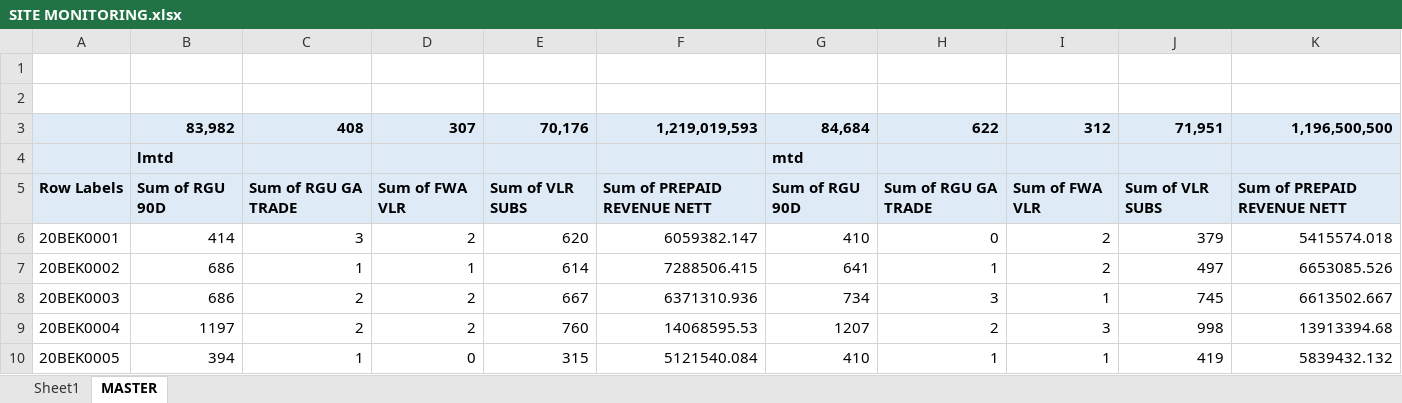
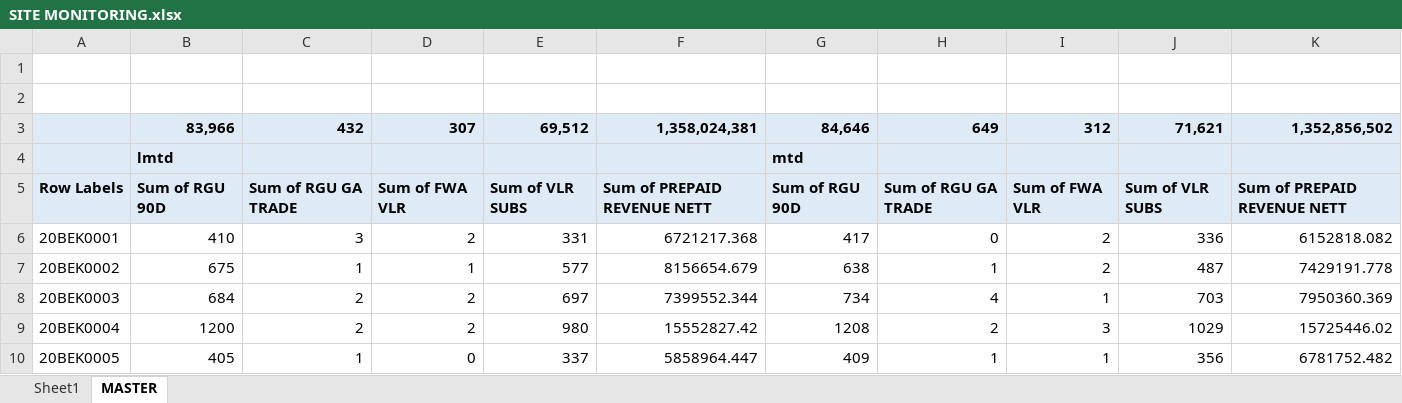
Before and after one commit to heryirwansyah05-cpu/Dashboard_Bengkayang, an Excel workbook: SITE MONITORING.xlsx, sheet MASTER, drawn as a sheet; only a part is shown; values as stored, in another font and other column widths than the file's, no borders; removed rows and columns are numbered as before the commit, all else as after; the diff covers the shown part only; the diff names each change by its address in the sheet, - before the commit and + after, or states it on an @@ line.

```diff
--- a/SITE MONITORING.xlsx (sheet MASTER)
+++ b/SITE MONITORING.xlsx (sheet MASTER)
-row 3:  | 83,982 | 408 | 307 | 70,176 | 1,219,019,593 | 84,684 | 622 | 312 | 71,951 | 1,196,500,500
+row 3:  | 83,966 | 432 | 307 | 69,512 | 1,358,024,381 | 84,646 | 649 | 312 | 71,621 | 1,352,856,502
-B6: 414
+B6: 410
-E6: 620
+E6: 331
-F6: 6059382.147
+F6: 6721217.368
-G6: 410
+G6: 417
-J6: 379
+J6: 336
-K6: 5415574.018
+K6: 6152818.082
-B7: 686
+B7: 675
-E7: 614
+E7: 577
-F7: 7288506.415
+F7: 8156654.679
-G7: 641
+G7: 638
-J7: 497
+J7: 487
-K7: 6653085.526
+K7: 7429191.778
-B8: 686
+B8: 684
-E8: 667
+E8: 697
-F8: 6371310.936
+F8: 7399552.344
-H8: 3
+H8: 4
-J8: 745
+J8: 703
-K8: 6613502.667
+K8: 7950360.369
-B9: 1197
+B9: 1200
-E9: 760
+E9: 980
-F9: 14068595.53
+F9: 15552827.42
-G9: 1207
+G9: 1208
-J9: 998
+J9: 1029
-K9: 13913394.68
+K9: 15725446.02
-B10: 394
+B10: 405
-E10: 315
+E10: 337
-F10: 5121540.084
+F10: 5858964.447
-G10: 410
+G10: 409
-J10: 419
+J10: 356
-K10: 5839432.132
+K10: 6781752.482
```
Also changed, not shown: 519 edited cells elsewhere in this sheet, sheet Sheet1, DETAIL OUTLET.xlsx, MS BENGKAYANG 19 JULI 2026.xlsx, 2 other files.
